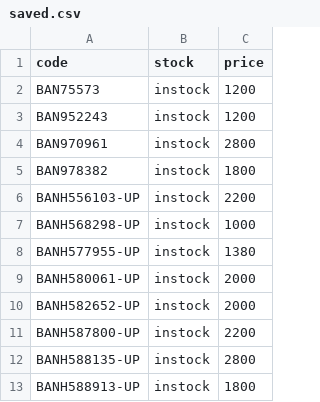
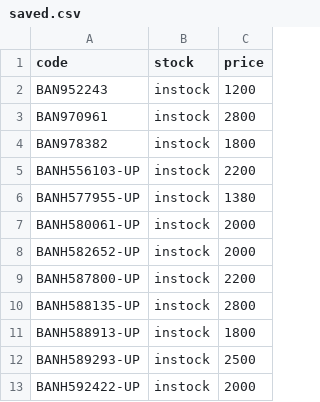
Before and after one commit to vktr107/hlj_price_tracker, a CSV file: saved.csv, drawn as a sheet; only a part is shown; the shorter side is filled out with more unchanged rows; the diff names each change by its address in the sheet, - before the commit and + after, or states it on an @@ line.

```diff
--- a/saved.csv
+++ b/saved.csv
-row 2: BAN75573 | instock | 1200
-row 7: BANH568298-UP | instock | 1000
```
